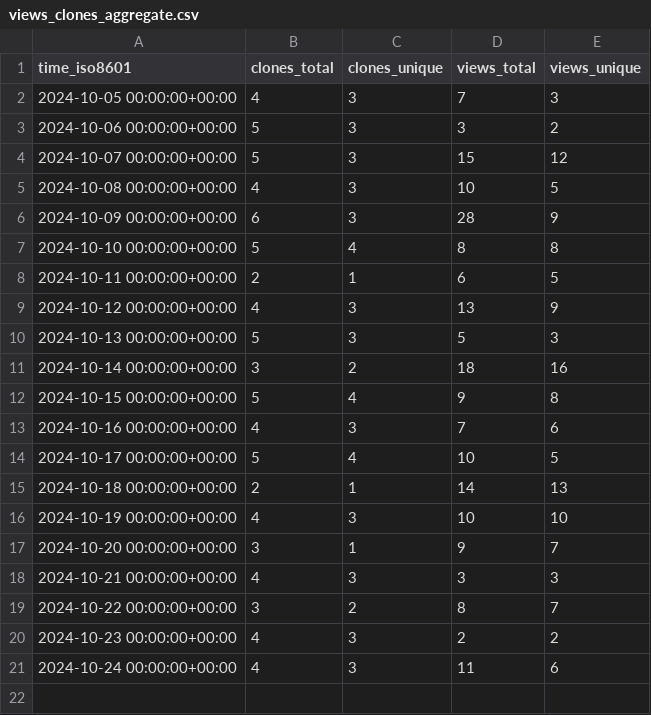
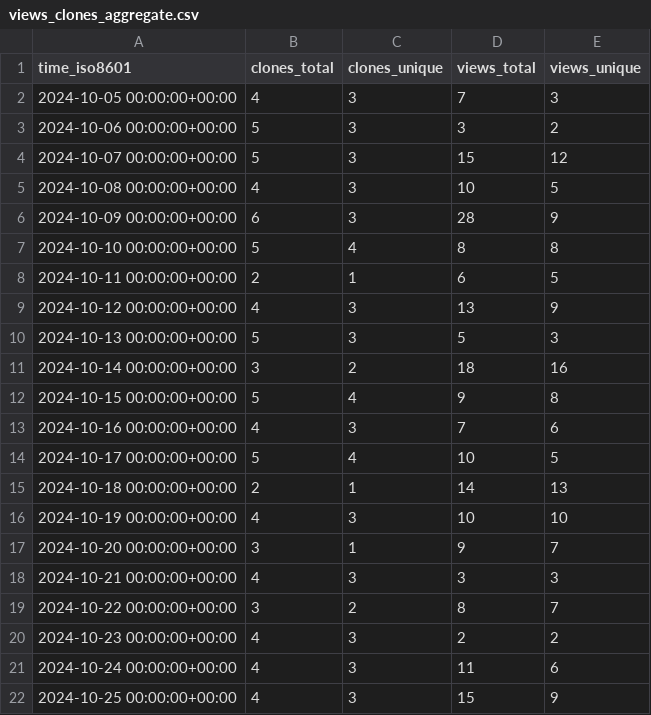
Before and after one commit to khulnasoft-bot/repository-statistics, a CSV file: khulnasoft-lab/awesome-security/ghrs-data/views_clones_aggregate.csv, drawn as a sheet.

```diff
--- a/khulnasoft-lab/awesome-security/ghrs-data/views_clones_aggregate.csv
+++ b/khulnasoft-lab/awesome-security/ghrs-data/views_clones_aggregate.csv
@@ -21 +21,2 @@ time_iso8601,clones_total,clones_unique,views_total,views_unique
 2024-10-24 00:00:00+00:00,4,3,11,6
+2024-10-25 00:00:00+00:00,4,3,15,9
```
Also changed, not shown: 1 other file.
